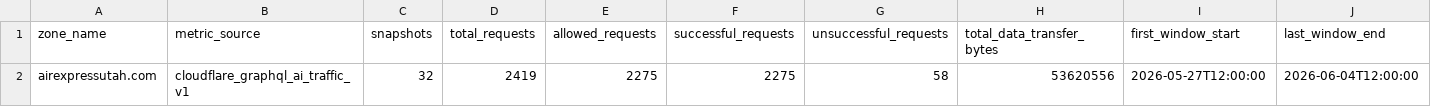
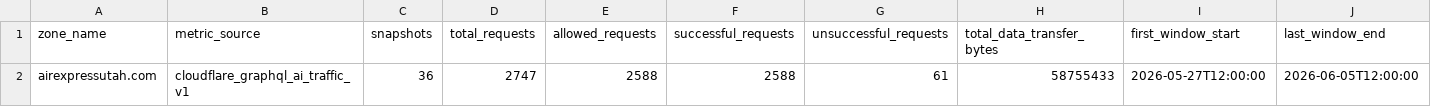
Before and after one commit to CryptoJym/air-express-hvac, a CSV file: data/google-history/newreward-cloudflare-ai-traffic-summary.csv, drawn as a sheet.

```diff
--- a/data/google-history/newreward-cloudflare-ai-traffic-summary.csv
+++ b/data/google-history/newreward-cloudflare-ai-traffic-summary.csv
@@ -1,2 +1,2 @@
 zone_name,metric_source,snapshots,total_requests,allowed_requests,successful_requests,unsuccessful_requests,total_data_transfer_bytes,first_window_start,last_window_end
-airexpressutah.com,cloudflare_graphql_ai_traffic_v1,32,2419,2275,2275,58,53620556,2026-05-27T12:00:00,2026-06-04T12:00:00
+airexpressutah.com,cloudflare_graphql_ai_traffic_v1,36,2747,2588,2588,61,58755433,2026-05-27T12:00:00,2026-06-05T12:00:00
```
Also changed, not shown: data/air-express-citation-cleanup-ledger.csv, data/google-history/newreward-lead-join-counts.csv, 25 other files.
